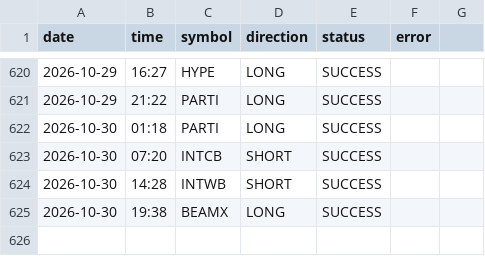
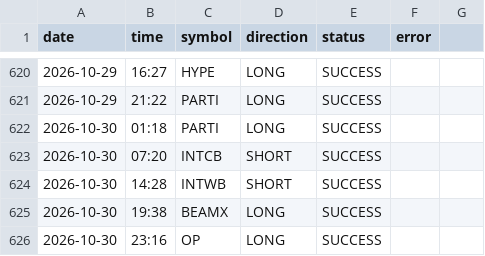
Before and after one commit to ali4asimb-cmyk/square.space.bot, a CSV file: post_log.csv, drawn as a sheet; only a part is shown, gaps mark what is left out; the diff names each change by its address in the sheet, - before the commit and + after, or states it on an @@ line.

```diff
--- a/post_log.csv
+++ b/post_log.csv
+row 626: 2026-10-30 | 23:16 | OP | LONG | SUCCESS
```
Also changed, not shown: 1 other file.
